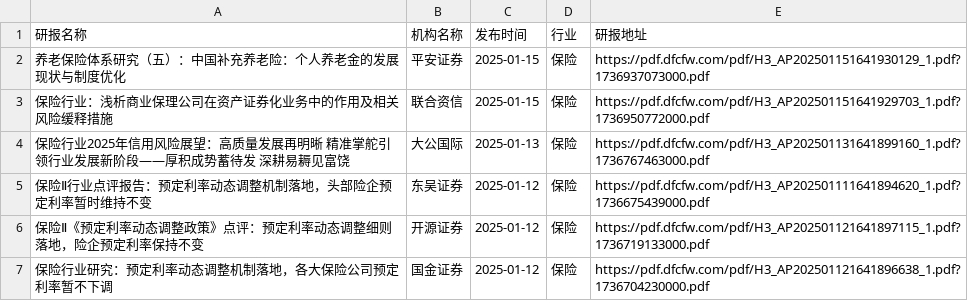
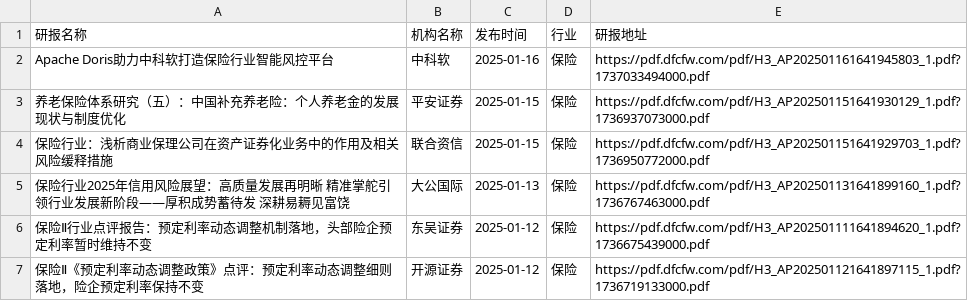
Before and after one commit to manymore13/report, a CSV file: eastmoney/保险.csv, drawn as a sheet; only a part is shown; the shorter side is filled out with more unchanged rows.

```diff
--- a/eastmoney/保险.csv
+++ b/eastmoney/保险.csv
@@ -1,2 +1,3 @@
 研报名称,机构名称,发布时间,行业,研报地址
+Apache Doris助力中科软打造保险行业智能风控平台,中科软,2025-01-16,保险,https://pdf.dfcfw.com/pdf/H3_AP202501161641945803_1.pdf?1737033494000.pdf
 养老保险体系研究（五）：中国补充养老险：个人养老金的发展现状与制度优化,平安证券,2025-01-15,保险,https://pdf.dfcfw.com/pdf/H3_AP202501151641930129_1.pdf?1736937073000.pdf
```
Also changed, not shown: eastmoney/专业服务.csv, eastmoney/计算机设备.csv, 10 other files.
